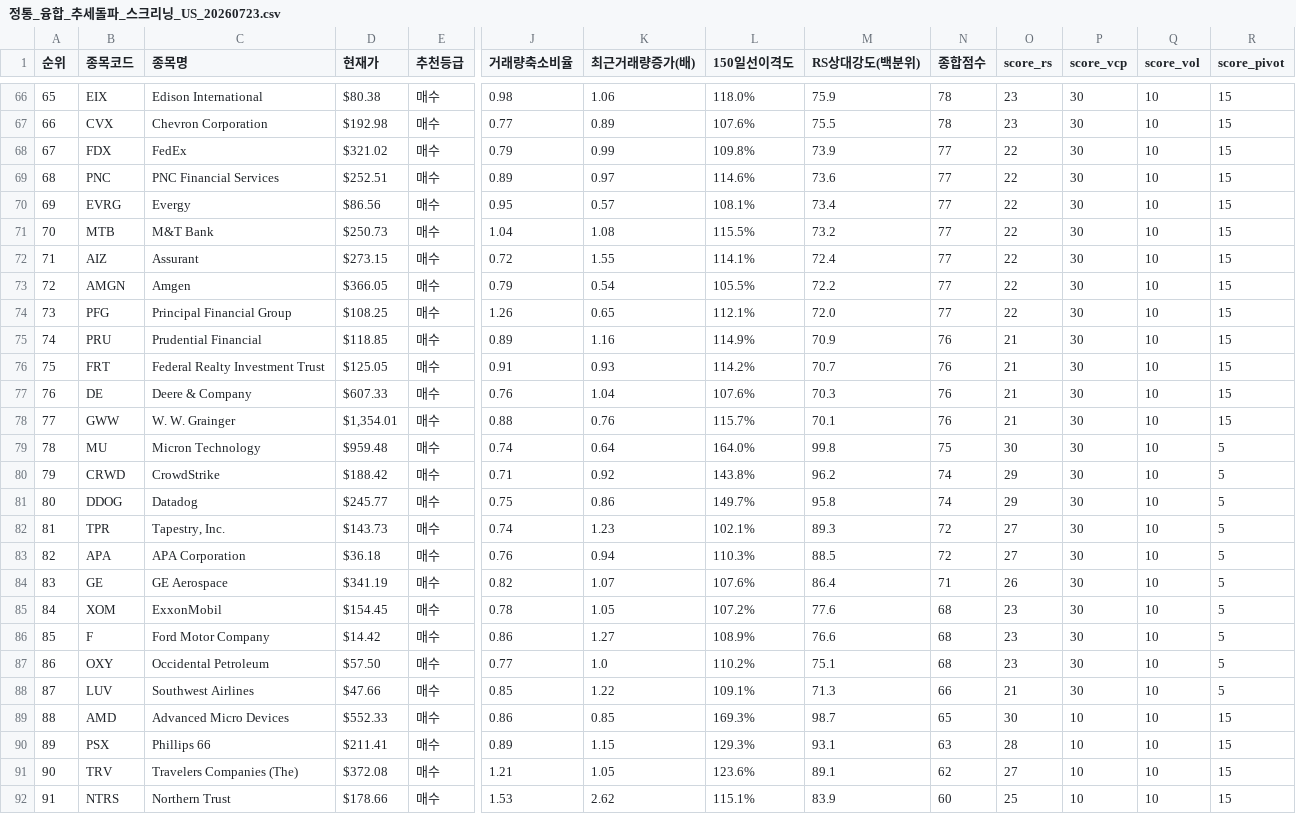
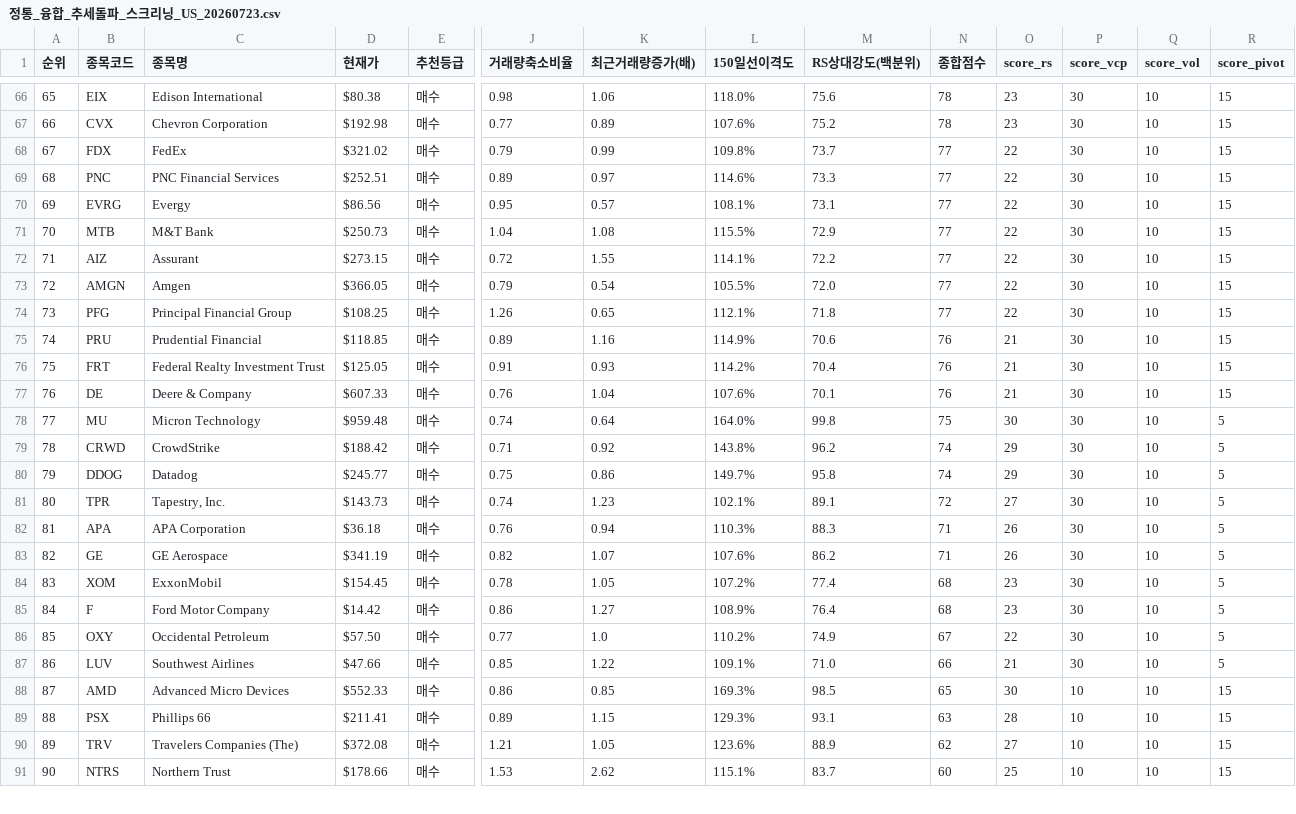
Before and after one commit to nicegoodguy84/us_stock, a CSV file: 정통_융합_추세돌파_스크리닝_US_20260723.csv, drawn as a sheet; only a part is shown, gaps mark what is left out; removed rows and columns are numbered as before the commit, all else as after; rows hold the shown columns only; the diff covers the shown part only; the diff names each change by its address in the sheet, - before the commit and + after, or states it on an @@ line.

```diff
--- a/정통_융합_추세돌파_스크리닝_US_20260723.csv
+++ b/정통_융합_추세돌파_스크리닝_US_20260723.csv
@@ column A (순위) renumbered from row 52 down @@
-M66 (RS상대강도(백분위)): 75.9
+M66 (RS상대강도(백분위)): 75.6
-M67 (RS상대강도(백분위)): 75.5
+M67 (RS상대강도(백분위)): 75.2
-M68 (RS상대강도(백분위)): 73.9
+M68 (RS상대강도(백분위)): 73.7
-M69 (RS상대강도(백분위)): 73.6
+M69 (RS상대강도(백분위)): 73.3
-M70 (RS상대강도(백분위)): 73.4
+M70 (RS상대강도(백분위)): 73.1
-M71 (RS상대강도(백분위)): 73.2
+M71 (RS상대강도(백분위)): 72.9
-M72 (RS상대강도(백분위)): 72.4
+M72 (RS상대강도(백분위)): 72.2
-M73 (RS상대강도(백분위)): 72.2
+M73 (RS상대강도(백분위)): 72.0
-M74 (RS상대강도(백분위)): 72.0
+M74 (RS상대강도(백분위)): 71.8
-M75 (RS상대강도(백분위)): 70.9
+M75 (RS상대강도(백분위)): 70.6
-M76 (RS상대강도(백분위)): 70.7
+M76 (RS상대강도(백분위)): 70.4
-M77 (RS상대강도(백분위)): 70.3
+M77 (RS상대강도(백분위)): 70.1
-row 78: 77 | GWW | W. W. Grainger | $1,354.01 | 매수 | 0.88 | 0.76 | 115.7% | 70.1 | 76 | 21 | 30 | 10 | 15
-M81 (RS상대강도(백분위)): 89.3
+M81 (RS상대강도(백분위)): 89.1
-M82 (RS상대강도(백분위)): 88.5
+M82 (RS상대강도(백분위)): 88.3
-N82 (종합점수): 72
+N82 (종합점수): 71
-O82 (score_rs): 27
+O82 (score_rs): 26
-M83 (RS상대강도(백분위)): 86.4
+M83 (RS상대강도(백분위)): 86.2
-M84 (RS상대강도(백분위)): 77.6
+M84 (RS상대강도(백분위)): 77.4
-M85 (RS상대강도(백분위)): 76.6
+M85 (RS상대강도(백분위)): 76.4
-M86 (RS상대강도(백분위)): 75.1
+M86 (RS상대강도(백분위)): 74.9
-N86 (종합점수): 68
+N86 (종합점수): 67
-O86 (score_rs): 23
+O86 (score_rs): 22
-M87 (RS상대강도(백분위)): 71.3
+M87 (RS상대강도(백분위)): 71.0
-M88 (RS상대강도(백분위)): 98.7
+M88 (RS상대강도(백분위)): 98.5
-M90 (RS상대강도(백분위)): 89.1
+M90 (RS상대강도(백분위)): 88.9
-M91 (RS상대강도(백분위)): 83.9
+M91 (RS상대강도(백분위)): 83.7
```
Also changed, not shown: 1 added row, 1 removed row and 53 edited cells elsewhere in this file, 2 other files.
